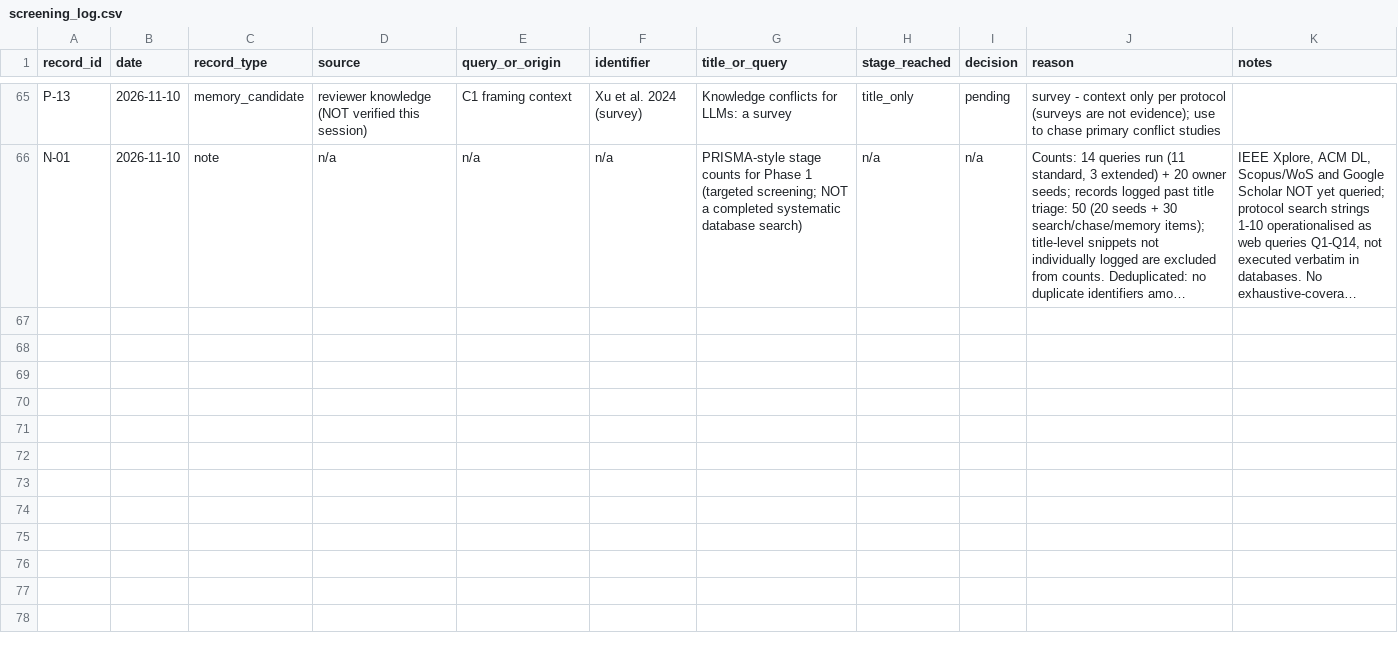
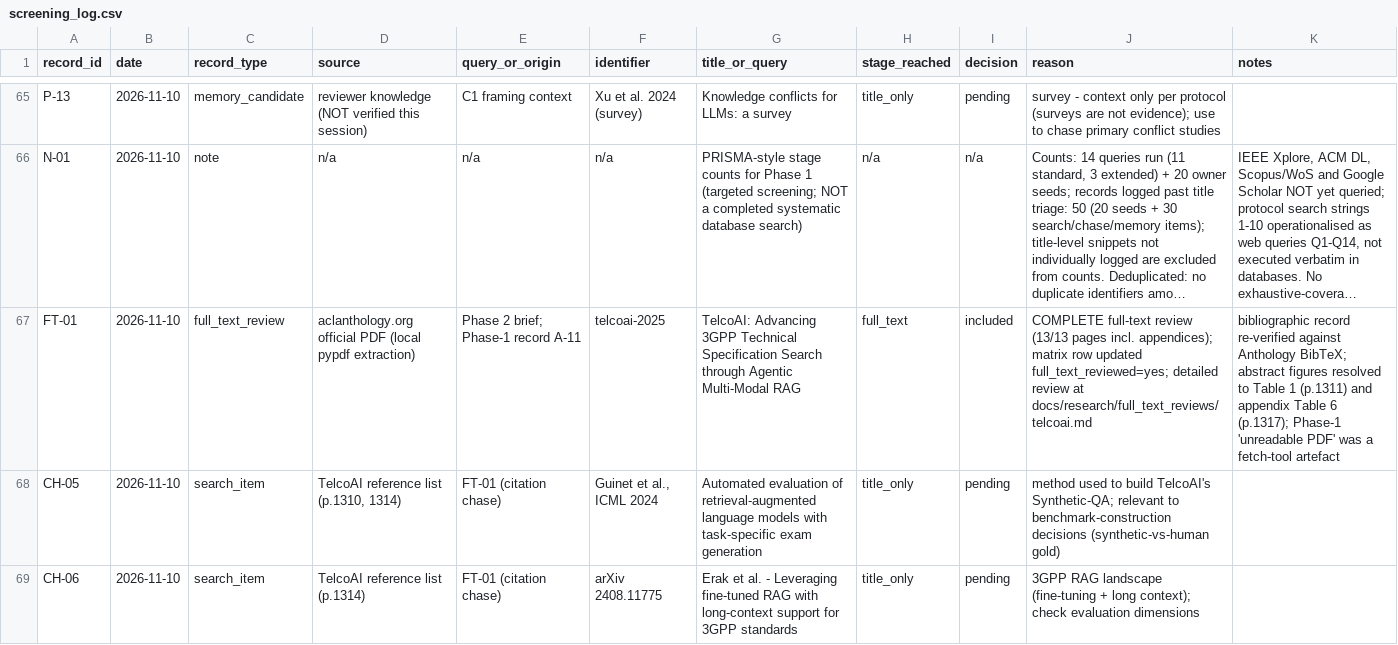
Before and after one commit to sanjay8vsk/nr-spec-rag, a CSV file: docs/research/screening_log.csv, drawn as a sheet; only a part is shown, gaps mark what is left out; long unchanged cells end in …; the diff covers the shown part only; the diff names each change by its address in the sheet, - before the commit and + after, or states it on an @@ line.

```diff
--- a/docs/research/screening_log.csv
+++ b/docs/research/screening_log.csv
+row 67: FT-01 | 2026-11-10 | full_text_review | aclanthology.org official PDF (local pypdf extraction) | Phase 2 brief; Phase-1 record A-11 | telcoai-2025 | TelcoAI: Advancing 3GPP Technical Specification Search through Agentic Multi-Modal RAG | full_text | included | COMPLETE full-text review (13/13 pages incl. appendices); matrix row updated full_text_reviewed=yes; detailed review at docs/research/full_text_reviews/telcoai.md | bibliographic record re-verified against Anthology BibTeX; abstract figures resolved to Table 1 (p.1311) and appendix Table 6 (p.1317); Phase-1 'unreadable PDF' was a fetch-tool artefact
+row 68: CH-05 | 2026-11-10 | search_item | TelcoAI reference list (p.1310, 1314) | FT-01 (citation chase) | Guinet et al., ICML 2024 | Automated evaluation of retrieval-augmented language models with task-specific exam generation | title_only | pending | method used to build TelcoAI's Synthetic-QA; relevant to benchmark-construction decisions (synthetic-vs-human gold)
+row 69: CH-06 | 2026-11-10 | search_item | TelcoAI reference list (p.1314) | FT-01 (citation chase) | arXiv 2408.11775 | Erak et al. - Leveraging fine-tuned RAG with long-context support for 3GPP standards | title_only | pending | 3GPP RAG landscape (fine-tuning + long context); check evaluation dimensions
```
Also changed, not shown: 2 added rows and 1 edited cell elsewhere in this file, docs/research/literature_matrix.csv, 1 other file.
